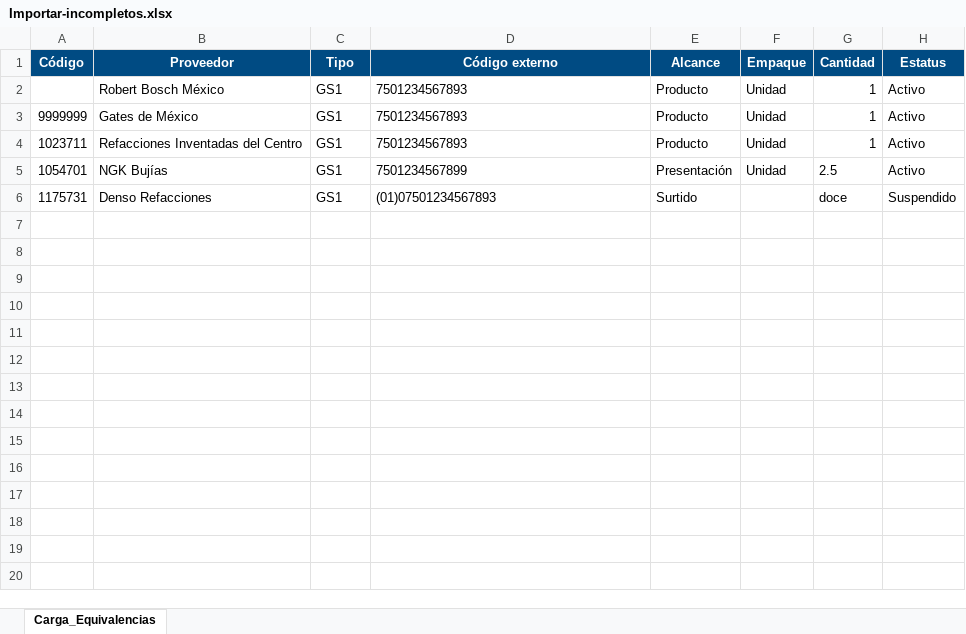
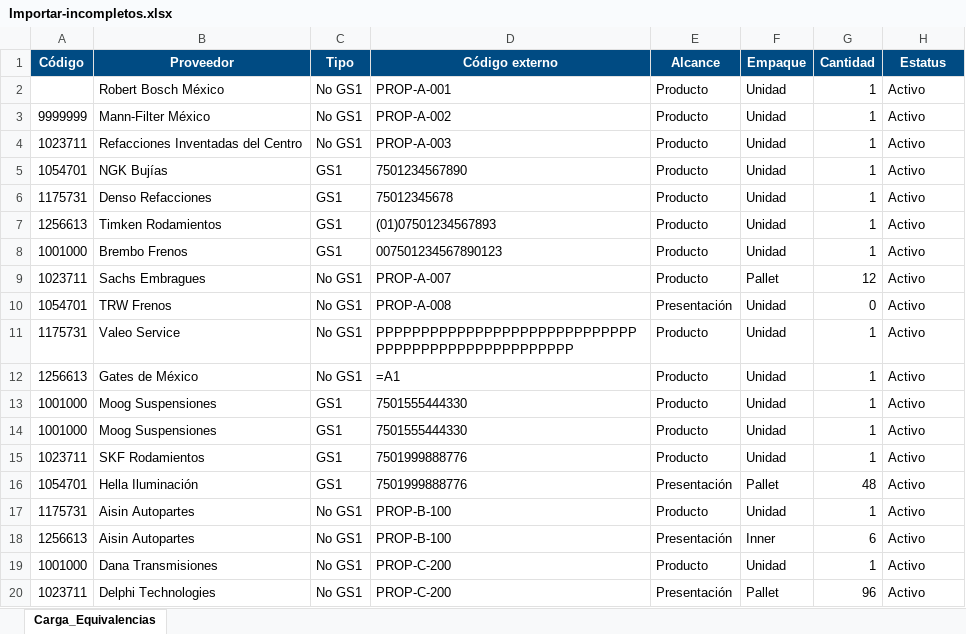
Before and after one commit to BanIIsh28/Productos-OEM, an Excel workbook: ejemplos/Importar-incompletos.xlsx, sheet Carga_Equivalencias, drawn as a sheet; values as stored, in another font and other column widths than the file's, no borders; formulas without a stored value are shown as written; the diff names each change by its address in the sheet, - before the commit and + after, or states it on an @@ line.

```diff
--- a/ejemplos/Importar-incompletos.xlsx (sheet Carga_Equivalencias)
+++ b/ejemplos/Importar-incompletos.xlsx (sheet Carga_Equivalencias)
-C2:C4 (Tipo): GS1
+C2:C4 (Tipo): No GS1
-D2 (Código externo): 7501234567893
+D2 (Código externo): PROP-A-001
-B3 (Proveedor): Gates de México
+B3 (Proveedor): Mann-Filter México
-D3 (Código externo): 7501234567893
+D3 (Código externo): PROP-A-002
-D4 (Código externo): 7501234567893
+D4 (Código externo): PROP-A-003
-D5 (Código externo): 7501234567899
+D5 (Código externo): 7501234567890
-E5 (Alcance): Presentación
+E5 (Alcance): Producto
-G5 (Cantidad): 2.5
+G5 (Cantidad): 1
-D6 (Código externo): (01)07501234567893
+D6 (Código externo): 75012345678
-E6 (Alcance): Surtido
+E6 (Alcance): Producto
-F6 (Empaque): (empty)
+F6 (Empaque): Unidad
-G6 (Cantidad): doce
+G6 (Cantidad): 1
-H6 (Estatus): Suspendido
+H6 (Estatus): Activo
+row 7: 1256613 | Timken Rodamientos | GS1 | (01)07501234567893 | Producto | Unidad | 1 | Activo
+row 8: 1001000 | Brembo Frenos | GS1 | 007501234567890123 | Producto | Unidad | 1 | Activo
+row 9: 1023711 | Sachs Embragues | No GS1 | PROP-A-007 | Producto | Pallet | 12 | Activo
+row 10: 1054701 | TRW Frenos | No GS1 | PROP-A-008 | Presentación | Unidad | 0 | Activo
+row 11: 1175731 | Valeo Service | No GS1 | PPPPPPPPPPPPPPPPPPPPPPPPPPPPPPPPPPPPPPPPPPPPPPPPPPP | Producto | Unidad | 1 | Activo
+row 12: 1256613 | Gates de México | No GS1 | =A1 | Producto | Unidad | 1 | Activo
+row 13: 1001000 | Moog Suspensiones | GS1 | 7501555444330 | Producto | Unidad | 1 | Activo
+row 14: 1001000 | Moog Suspensiones | GS1 | 7501555444330 | Producto | Unidad | 1 | Activo
+row 15: 1023711 | SKF Rodamientos | GS1 | 7501999888776 | Producto | Unidad | 1 | Activo
+row 16: 1054701 | Hella Iluminación | GS1 | 7501999888776 | Presentación | Pallet | 48 | Activo
+row 17: 1175731 | Aisin Autopartes | No GS1 | PROP-B-100 | Producto | Unidad | 1 | Activo
+row 18: 1256613 | Aisin Autopartes | No GS1 | PROP-B-100 | Presentación | Inner | 6 | Activo
+row 19: 1001000 | Dana Transmisiones | No GS1 | PROP-C-200 | Producto | Unidad | 1 | Activo
+row 20: 1023711 | Delphi Technologies | No GS1 | PROP-C-200 | Presentación | Pallet | 96 | Activo
```
Also changed, not shown: 1 other file.
